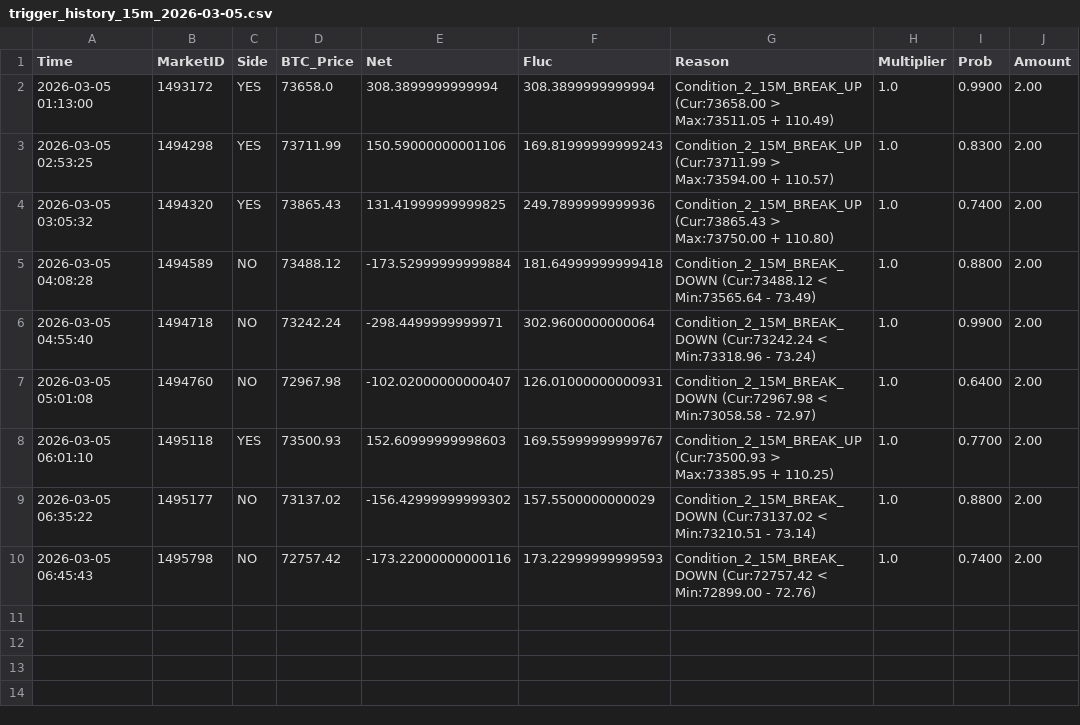
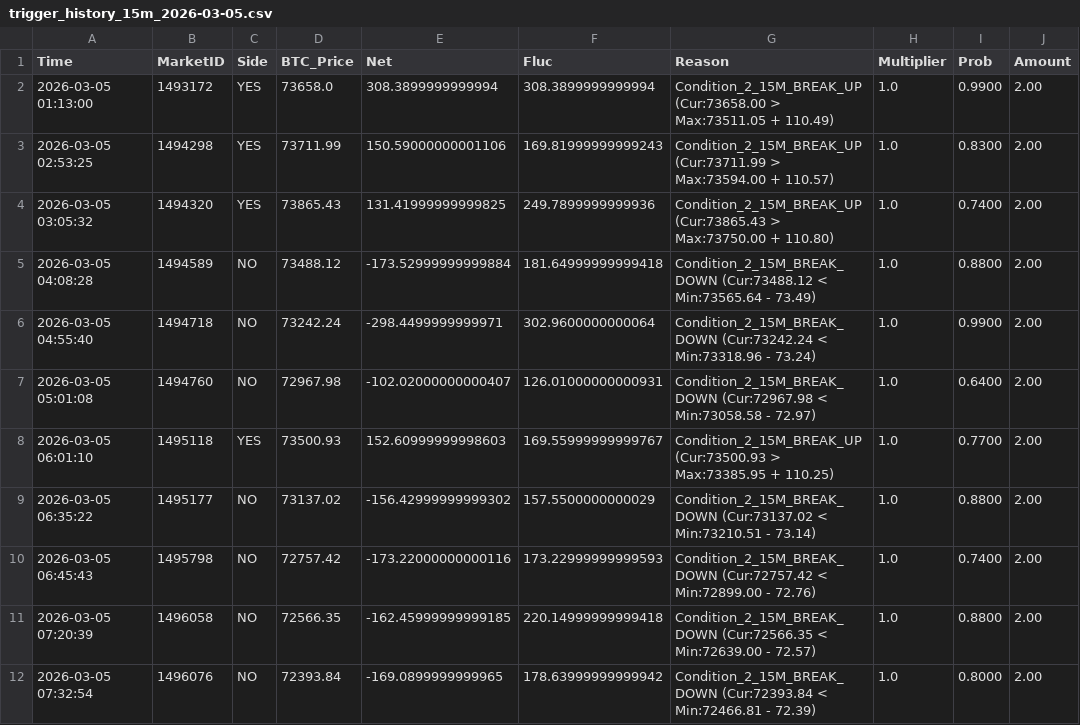
Before and after one commit to 649922737/polymarket, a CSV file: trigger_history_15m_2026-03-05.csv, drawn as a sheet; the diff names each change by its address in the sheet, - before the commit and + after, or states it on an @@ line.

```diff
--- a/trigger_history_15m_2026-03-05.csv
+++ b/trigger_history_15m_2026-03-05.csv
+row 11: 2026-03-05 07:20:39 | 1496058 | NO | 72566.35 | -162.45999999999185 | 220.14999999999418 | Condition_2_15M_BREAK_DOWN (Cur:72566.35 < Min:72639.00 - 72.57) | 1.0 | 0.8800 | 2.00
+row 12: 2026-03-05 07:32:54 | 1496076 | NO | 72393.84 | -169.0899999999965 | 178.63999999999942 | Condition_2_15M_BREAK_DOWN (Cur:72393.84 < Min:72466.81 - 72.39) | 1.0 | 0.8000 | 2.00
```
Also changed, not shown: market_cycles_15m_2026-03-05.csv, market_cycles_5m_2026-03-05.csv, 9 other files.
